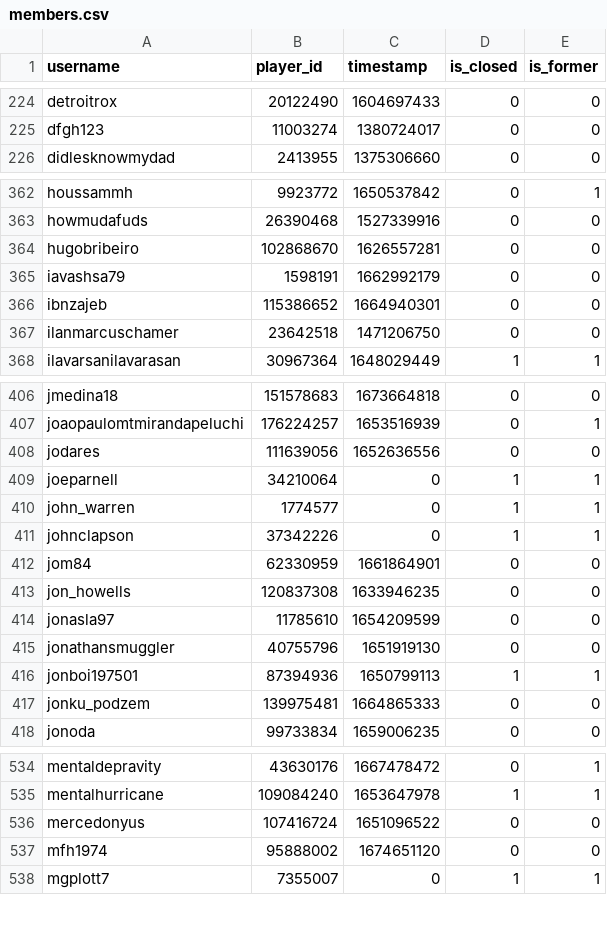
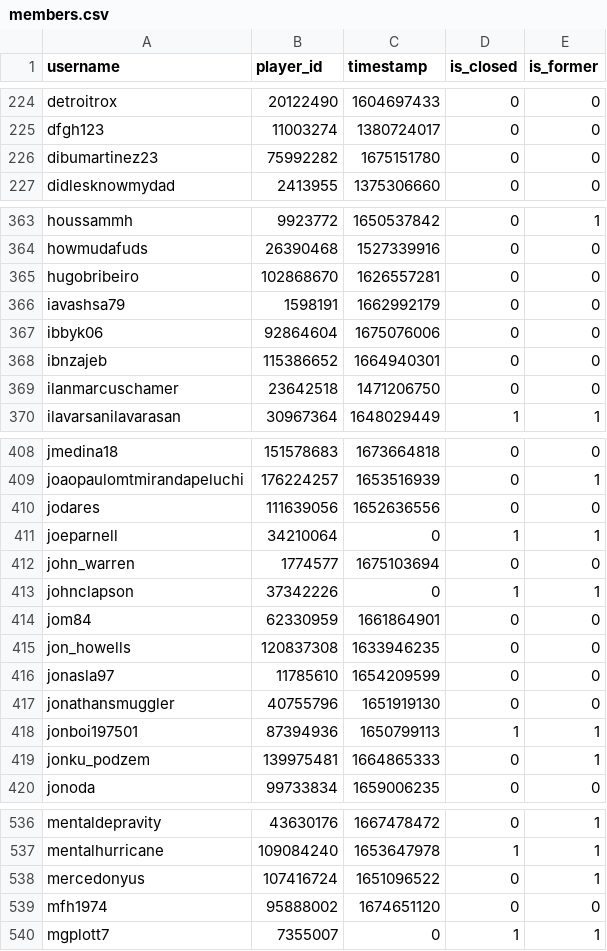
Before and after one commit to Sootopolis/tgbe-tools, a CSV file: members.csv, drawn as a sheet; only a part is shown, gaps mark what is left out.

```diff
--- a/members.csv
+++ b/members.csv
@@ -225,2 +225,3 @@ detroitrox,20122490,1604697433,0,0
 dfgh123,11003274,1380724017,0,0
+dibumartinez23,75992282,1675151780,0,0
 didlesknowmydad,2413955,1375306660,0,0
@@ -365,2 +366,3 @@ hugobribeiro,102868670,1626557281,0,0
 iavashsa79,1598191,1662992179,0,0
+ibbyk06,92864604,1675076006,0,0
 ibnzajeb,115386652,1664940301,0,0
@@ -409,3 +411,3 @@ jodares,111639056,1652636556,0,0
 joeparnell,34210064,0,1,1
-john_warren,1774577,0,1,1
+john_warren,1774577,1675103694,0,0
 johnclapson,37342226,0,1,1
@@ -416,3 +418,3 @@ jonathansmuggler,40755796,1651919130,0,0
 jonboi197501,87394936,1650799113,1,1
-jonku_podzem,139975481,1664865333,0,0
+jonku_podzem,139975481,1664865333,0,1
 jonoda,99733834,1659006235,0,0
@@ -535,3 +537,3 @@ mentaldepravity,43630176,1667478472,0,1
 mentalhurricane,109084240,1653647978,1,1
-mercedonyus,107416724,1651096522,0,0
+mercedonyus,107416724,1651096522,0,1
 mfh1974,95888002,1674651120,0,0
```
Also changed, not shown: 1 other file.
